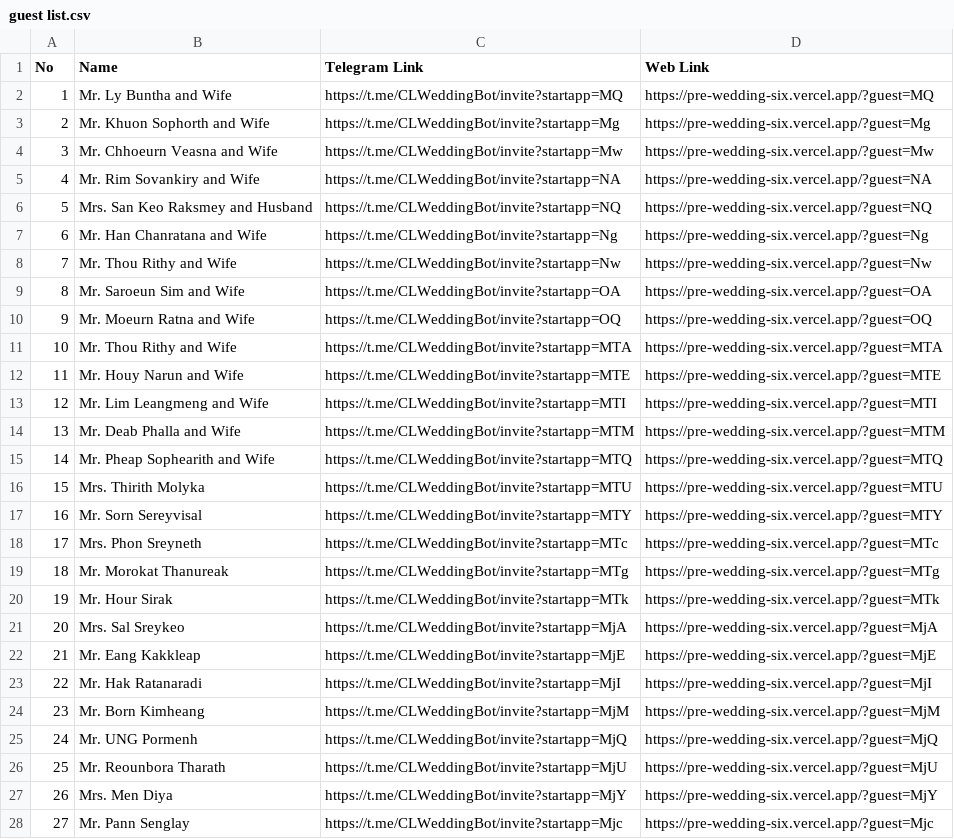
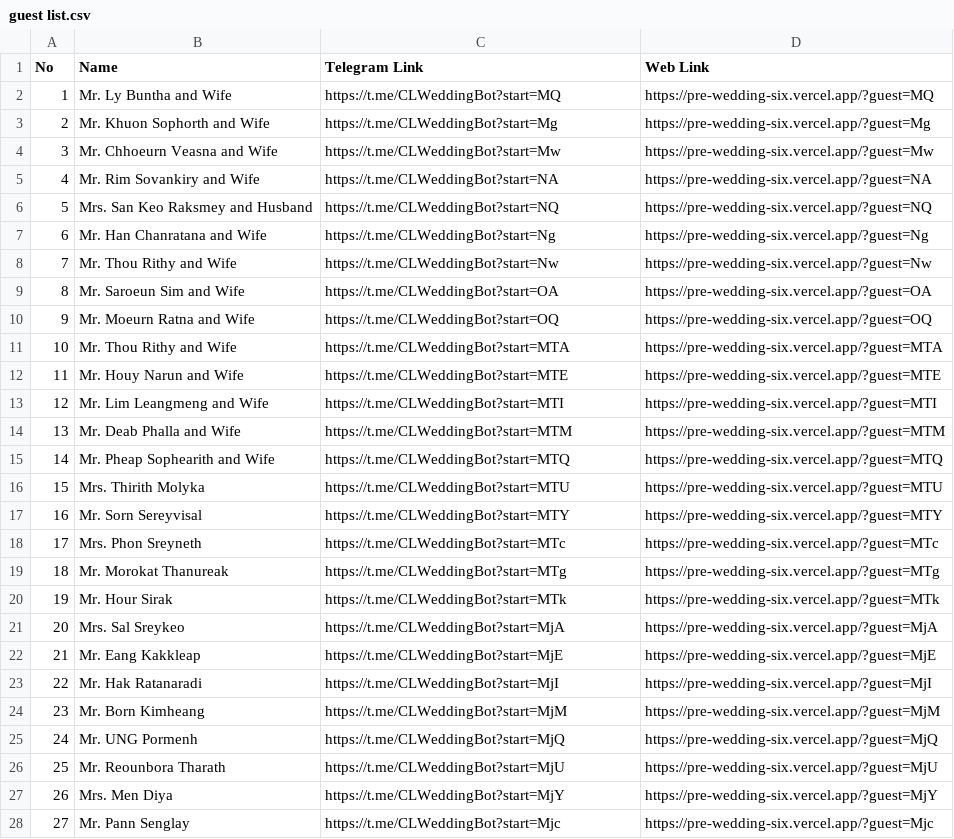
Before and after one commit to Ay-Chhun/pre-wedding, a CSV file: guest list.csv, drawn as a sheet; only a part is shown; the diff covers the shown part only; the diff names each change by its address in the sheet, - before the commit and + after, or states it on an @@ line.

```diff
--- a/guest list.csv
+++ b/guest list.csv
-C2 (Telegram Link): https://t.me/CLWeddingBot/invite?startapp=MQ
+C2 (Telegram Link): https://t.me/CLWeddingBot?start=MQ
-C3 (Telegram Link): https://t.me/CLWeddingBot/invite?startapp=Mg
+C3 (Telegram Link): https://t.me/CLWeddingBot?start=Mg
-C4 (Telegram Link): https://t.me/CLWeddingBot/invite?startapp=Mw
+C4 (Telegram Link): https://t.me/CLWeddingBot?start=Mw
-C5 (Telegram Link): https://t.me/CLWeddingBot/invite?startapp=NA
+C5 (Telegram Link): https://t.me/CLWeddingBot?start=NA
-C6 (Telegram Link): https://t.me/CLWeddingBot/invite?startapp=NQ
+C6 (Telegram Link): https://t.me/CLWeddingBot?start=NQ
-C7 (Telegram Link): https://t.me/CLWeddingBot/invite?startapp=Ng
+C7 (Telegram Link): https://t.me/CLWeddingBot?start=Ng
-C8 (Telegram Link): https://t.me/CLWeddingBot/invite?startapp=Nw
+C8 (Telegram Link): https://t.me/CLWeddingBot?start=Nw
-C9 (Telegram Link): https://t.me/CLWeddingBot/invite?startapp=OA
+C9 (Telegram Link): https://t.me/CLWeddingBot?start=OA
-C10 (Telegram Link): https://t.me/CLWeddingBot/invite?startapp=OQ
+C10 (Telegram Link): https://t.me/CLWeddingBot?start=OQ
-C11 (Telegram Link): https://t.me/CLWeddingBot/invite?startapp=MTA
+C11 (Telegram Link): https://t.me/CLWeddingBot?start=MTA
-C12 (Telegram Link): https://t.me/CLWeddingBot/invite?startapp=MTE
+C12 (Telegram Link): https://t.me/CLWeddingBot?start=MTE
-C13 (Telegram Link): https://t.me/CLWeddingBot/invite?startapp=MTI
+C13 (Telegram Link): https://t.me/CLWeddingBot?start=MTI
-C14 (Telegram Link): https://t.me/CLWeddingBot/invite?startapp=MTM
+C14 (Telegram Link): https://t.me/CLWeddingBot?start=MTM
-C15 (Telegram Link): https://t.me/CLWeddingBot/invite?startapp=MTQ
+C15 (Telegram Link): https://t.me/CLWeddingBot?start=MTQ
-C16 (Telegram Link): https://t.me/CLWeddingBot/invite?startapp=MTU
+C16 (Telegram Link): https://t.me/CLWeddingBot?start=MTU
-C17 (Telegram Link): https://t.me/CLWeddingBot/invite?startapp=MTY
+C17 (Telegram Link): https://t.me/CLWeddingBot?start=MTY
-C18 (Telegram Link): https://t.me/CLWeddingBot/invite?startapp=MTc
+C18 (Telegram Link): https://t.me/CLWeddingBot?start=MTc
-C19 (Telegram Link): https://t.me/CLWeddingBot/invite?startapp=MTg
+C19 (Telegram Link): https://t.me/CLWeddingBot?start=MTg
-C20 (Telegram Link): https://t.me/CLWeddingBot/invite?startapp=MTk
+C20 (Telegram Link): https://t.me/CLWeddingBot?start=MTk
-C21 (Telegram Link): https://t.me/CLWeddingBot/invite?startapp=MjA
+C21 (Telegram Link): https://t.me/CLWeddingBot?start=MjA
-C22 (Telegram Link): https://t.me/CLWeddingBot/invite?startapp=MjE
+C22 (Telegram Link): https://t.me/CLWeddingBot?start=MjE
-C23 (Telegram Link): https://t.me/CLWeddingBot/invite?startapp=MjI
+C23 (Telegram Link): https://t.me/CLWeddingBot?start=MjI
-C24 (Telegram Link): https://t.me/CLWeddingBot/invite?startapp=MjM
+C24 (Telegram Link): https://t.me/CLWeddingBot?start=MjM
-C25 (Telegram Link): https://t.me/CLWeddingBot/invite?startapp=MjQ
+C25 (Telegram Link): https://t.me/CLWeddingBot?start=MjQ
-C26 (Telegram Link): https://t.me/CLWeddingBot/invite?startapp=MjU
+C26 (Telegram Link): https://t.me/CLWeddingBot?start=MjU
-C27 (Telegram Link): https://t.me/CLWeddingBot/invite?startapp=MjY
+C27 (Telegram Link): https://t.me/CLWeddingBot?start=MjY
-C28 (Telegram Link): https://t.me/CLWeddingBot/invite?startapp=Mjc
+C28 (Telegram Link): https://t.me/CLWeddingBot?start=Mjc
```
Also changed, not shown: 97 edited cells elsewhere in this file, 1 other file.
